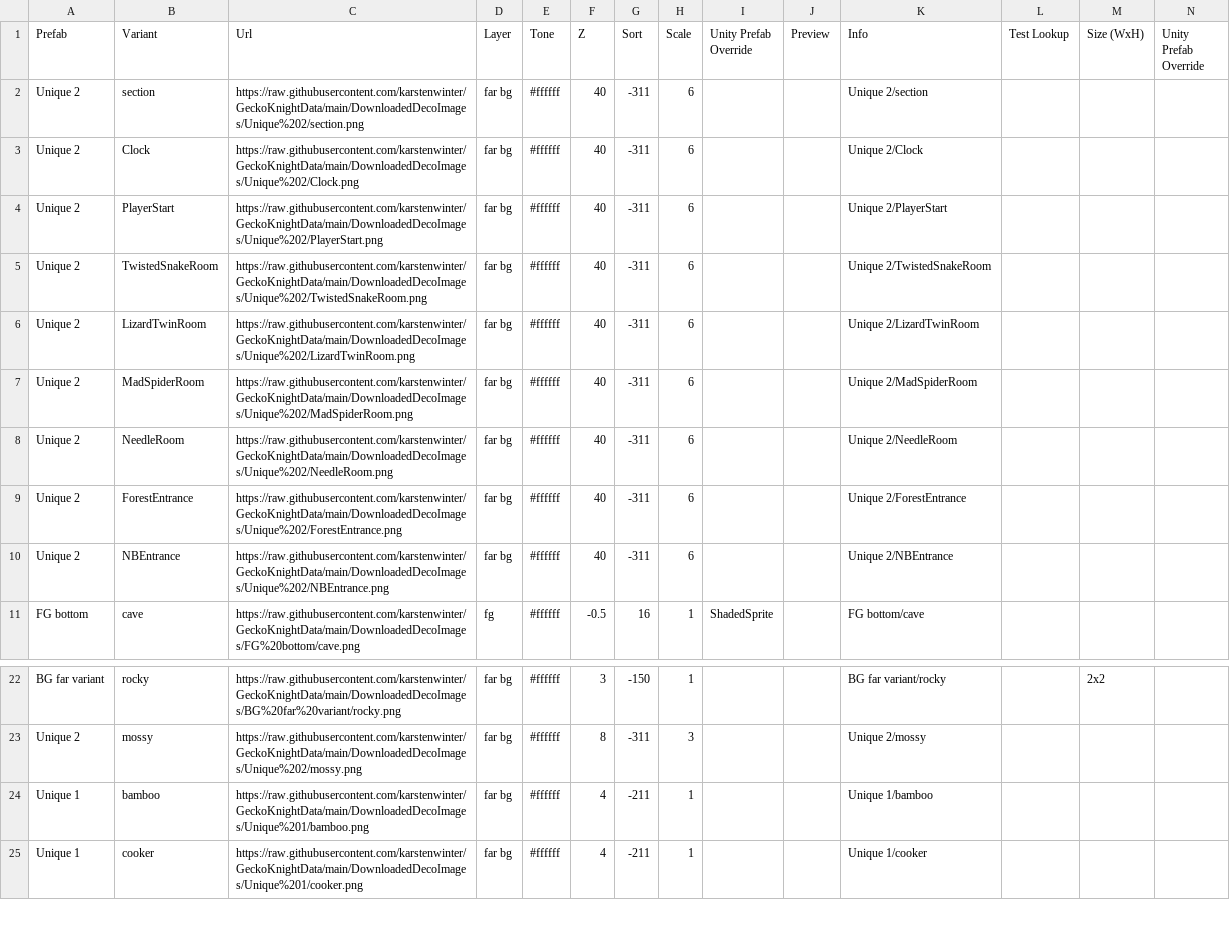
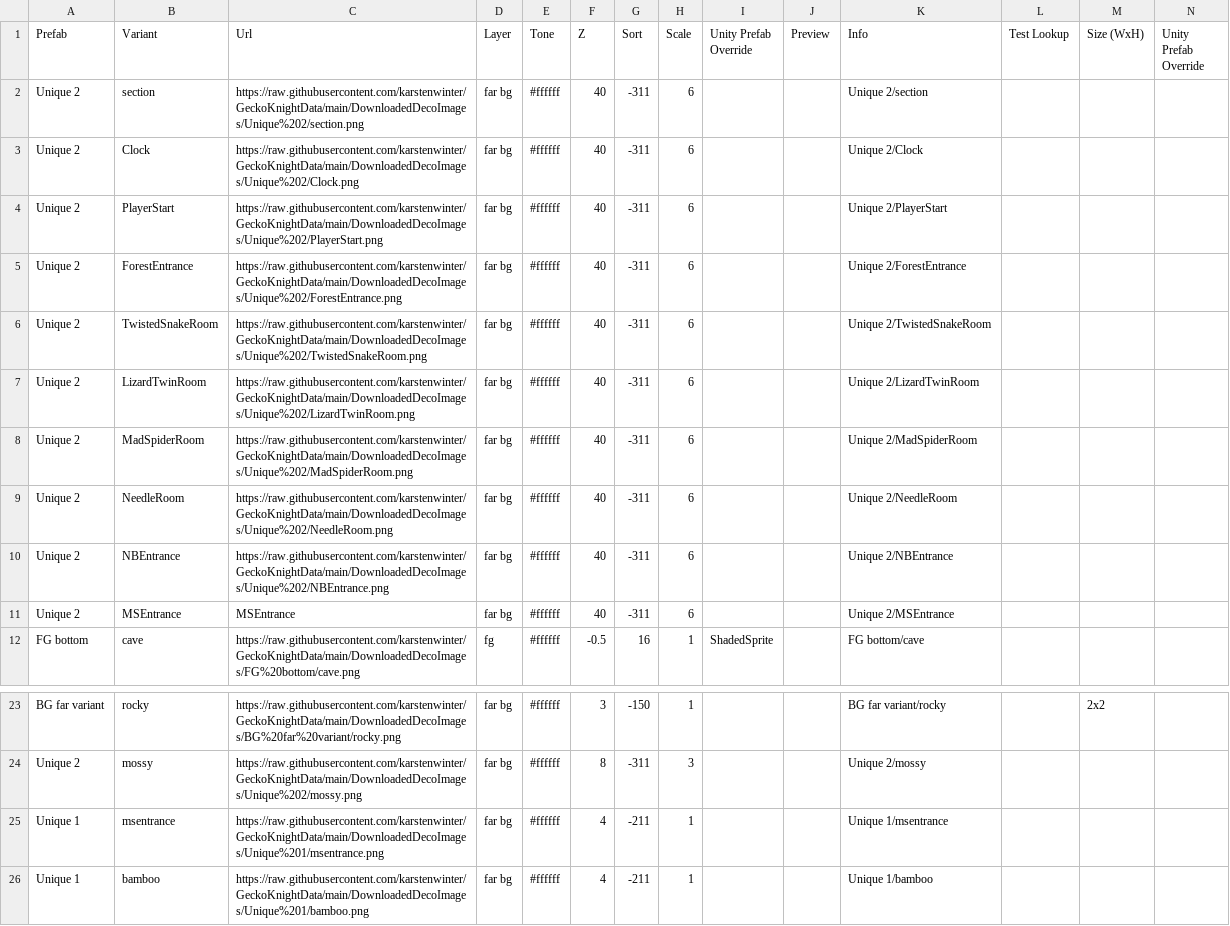
Before and after one commit to karstenwinter/GeckoKnightData, a TSV file: DownloadedData/objectVariants.tsv, drawn as a sheet; only a part is shown, gaps mark what is left out; the shorter side is filled out with more unchanged rows.

```diff
--- a/DownloadedData/objectVariants.tsv
+++ b/DownloadedData/objectVariants.tsv
@@ -4,2 +4,3 @@ Unique 2	Clock	https://raw.githubusercontent.com/karstenwinter/GeckoKnightData/m
 Unique 2	PlayerStart	https://raw.githubusercontent.com/karstenwinter/GeckoKnightData/main/DownloadedDecoImages/Unique%202/PlayerStart.png	far bg	#ffffff	40	-311	6			Unique 2/PlayerStart			
+Unique 2	ForestEntrance	https://raw.githubusercontent.com/karstenwinter/GeckoKnightData/main/DownloadedDecoImages/Unique%202/ForestEntrance.png	far bg	#ffffff	40	-311	6			Unique 2/ForestEntrance			
 Unique 2	TwistedSnakeRoom	https://raw.githubusercontent.com/karstenwinter/GeckoKnightData/main/DownloadedDecoImages/Unique%202/TwistedSnakeRoom.png	far bg	#ffffff	40	-311	6			Unique 2/TwistedSnakeRoom			
@@ -8,4 +9,4 @@ Unique 2	MadSpiderRoom	https://raw.githubusercontent.com/karstenwinter/GeckoKnig
 Unique 2	NeedleRoom	https://raw.githubusercontent.com/karstenwinter/GeckoKnightData/main/DownloadedDecoImages/Unique%202/NeedleRoom.png	far bg	#ffffff	40	-311	6			Unique 2/NeedleRoom			
-Unique 2	ForestEntrance	https://raw.githubusercontent.com/karstenwinter/GeckoKnightData/main/DownloadedDecoImages/Unique%202/ForestEntrance.png	far bg	#ffffff	40	-311	6			Unique 2/ForestEntrance			
 Unique 2	NBEntrance	https://raw.githubusercontent.com/karstenwinter/GeckoKnightData/main/DownloadedDecoImages/Unique%202/NBEntrance.png	far bg	#ffffff	40	-311	6			Unique 2/NBEntrance			
+Unique 2	MSEntrance	MSEntrance	far bg	#ffffff	40	-311	6			Unique 2/MSEntrance			
 FG bottom	cave	https://raw.githubusercontent.com/karstenwinter/GeckoKnightData/main/DownloadedDecoImages/FG%20bottom/cave.png	fg	#ffffff	-0.5	16	1	ShadedSprite		FG bottom/cave			
@@ -23,2 +24,3 @@ BG far variant	rocky	https://raw.githubusercontent.com/karstenwinter/GeckoKnight
 Unique 2	mossy	https://raw.githubusercontent.com/karstenwinter/GeckoKnightData/main/DownloadedDecoImages/Unique%202/mossy.png	far bg	#ffffff	8	-311	3			Unique 2/mossy			
+Unique 1	msentrance	https://raw.githubusercontent.com/karstenwinter/GeckoKnightData/main/DownloadedDecoImages/Unique%201/msentrance.png	far bg	#ffffff	4	-211	1			Unique 1/msentrance			
 Unique 1	bamboo	https://raw.githubusercontent.com/karstenwinter/GeckoKnightData/main/DownloadedDecoImages/Unique%201/bamboo.png	far bg	#ffffff	4	-211	1			Unique 1/bamboo			
```
Also changed, not shown: 4 other files.
